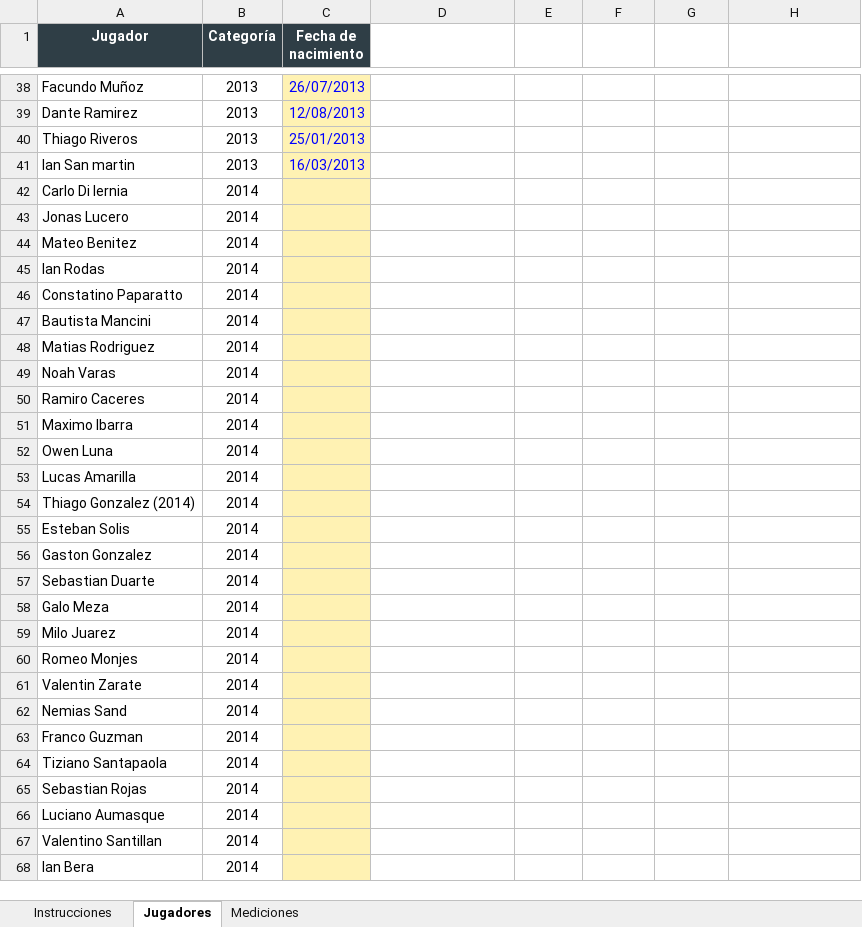
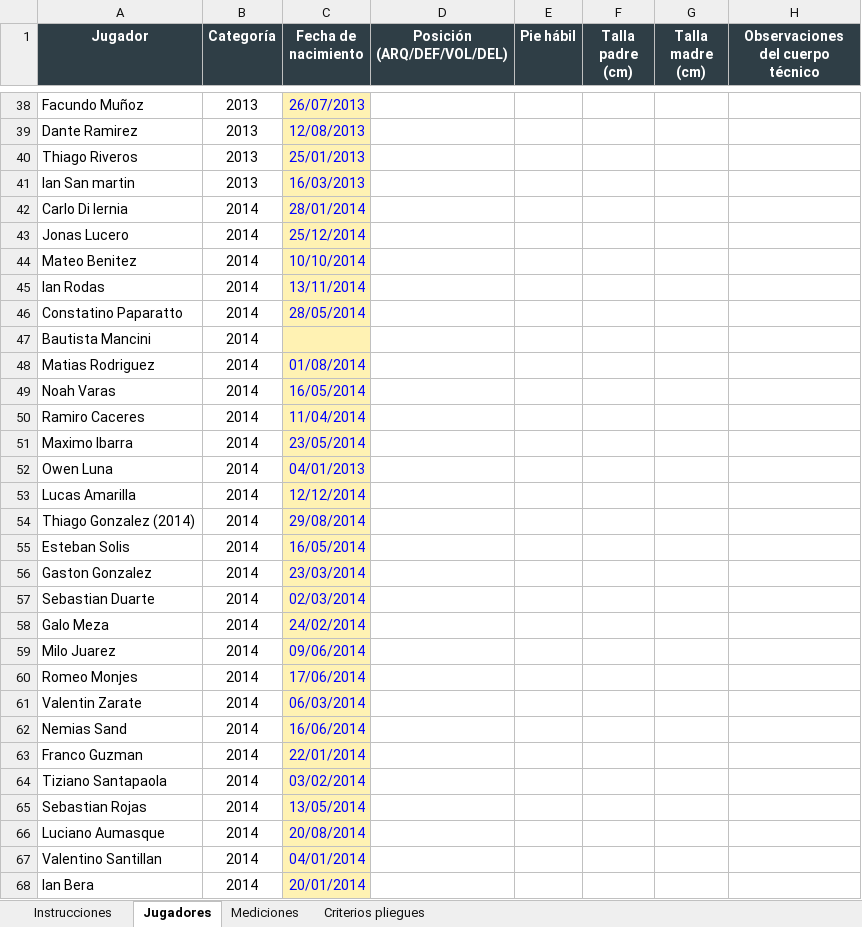
Before and after one commit to LIC-Santagada/Riestra-Infantiles, an Excel workbook: archivos/seguimiento.xlsx, sheet Jugadores, drawn as a sheet; only a part is shown, gaps mark what is left out; values as stored, in another font and other column widths than the file's, no borders; the diff covers the shown part only; the diff names each change by its address in the sheet, - before the commit and + after, or states it on an @@ line.

```diff
--- a/archivos/seguimiento.xlsx (sheet Jugadores)
+++ b/archivos/seguimiento.xlsx (sheet Jugadores)
+sheet tab: Criterios pliegues
-D1: (empty)
+D1: Posición (ARQ/DEF/VOL/DEL)
-D1:H1 fill: none
+D1:H1 fill: #2F3E46
-E1: (empty)
+E1: Pie hábil
-F1: (empty)
+F1: Talla padre (cm)
-G1: (empty)
+G1: Talla madre (cm)
-H1: (empty)
+H1: Observaciones del cuerpo técnico
-C42 (Fecha de nacimiento): (empty)
+C42 (Fecha de nacimiento): 28/01/2014
-C43 (Fecha de nacimiento): (empty)
+C43 (Fecha de nacimiento): 25/12/2014
-C44 (Fecha de nacimiento): (empty)
+C44 (Fecha de nacimiento): 10/10/2014
-C45 (Fecha de nacimiento): (empty)
+C45 (Fecha de nacimiento): 13/11/2014
-C46 (Fecha de nacimiento): (empty)
+C46 (Fecha de nacimiento): 28/05/2014
-C48 (Fecha de nacimiento): (empty)
+C48 (Fecha de nacimiento): 01/08/2014
-C49 (Fecha de nacimiento): (empty)
+C49 (Fecha de nacimiento): 16/05/2014
-C50 (Fecha de nacimiento): (empty)
+C50 (Fecha de nacimiento): 11/04/2014
-C51 (Fecha de nacimiento): (empty)
+C51 (Fecha de nacimiento): 23/05/2014
-C52 (Fecha de nacimiento): (empty)
+C52 (Fecha de nacimiento): 04/01/2013
-C53 (Fecha de nacimiento): (empty)
+C53 (Fecha de nacimiento): 12/12/2014
-C54 (Fecha de nacimiento): (empty)
+C54 (Fecha de nacimiento): 29/08/2014
-C55 (Fecha de nacimiento): (empty)
+C55 (Fecha de nacimiento): 16/05/2014
-C56 (Fecha de nacimiento): (empty)
+C56 (Fecha de nacimiento): 23/03/2014
-C57 (Fecha de nacimiento): (empty)
+C57 (Fecha de nacimiento): 02/03/2014
-C58 (Fecha de nacimiento): (empty)
+C58 (Fecha de nacimiento): 24/02/2014
-C59 (Fecha de nacimiento): (empty)
+C59 (Fecha de nacimiento): 09/06/2014
-C60 (Fecha de nacimiento): (empty)
+C60 (Fecha de nacimiento): 17/06/2014
-C61 (Fecha de nacimiento): (empty)
+C61 (Fecha de nacimiento): 06/03/2014
-C62 (Fecha de nacimiento): (empty)
+C62 (Fecha de nacimiento): 16/06/2014
-C63 (Fecha de nacimiento): (empty)
+C63 (Fecha de nacimiento): 22/01/2014
-C64 (Fecha de nacimiento): (empty)
+C64 (Fecha de nacimiento): 03/02/2014
-C65 (Fecha de nacimiento): (empty)
+C65 (Fecha de nacimiento): 13/05/2014
-C66 (Fecha de nacimiento): (empty)
+C66 (Fecha de nacimiento): 20/08/2014
-C67 (Fecha de nacimiento): (empty)
+C67 (Fecha de nacimiento): 04/01/2014
-C68 (Fecha de nacimiento): (empty)
+C68 (Fecha de nacimiento): 20/01/2014
```
Also changed, not shown: 4 added rows and 11 edited cells elsewhere in this sheet, sheet Mediciones, sheet Instrucciones, 3 other files.
